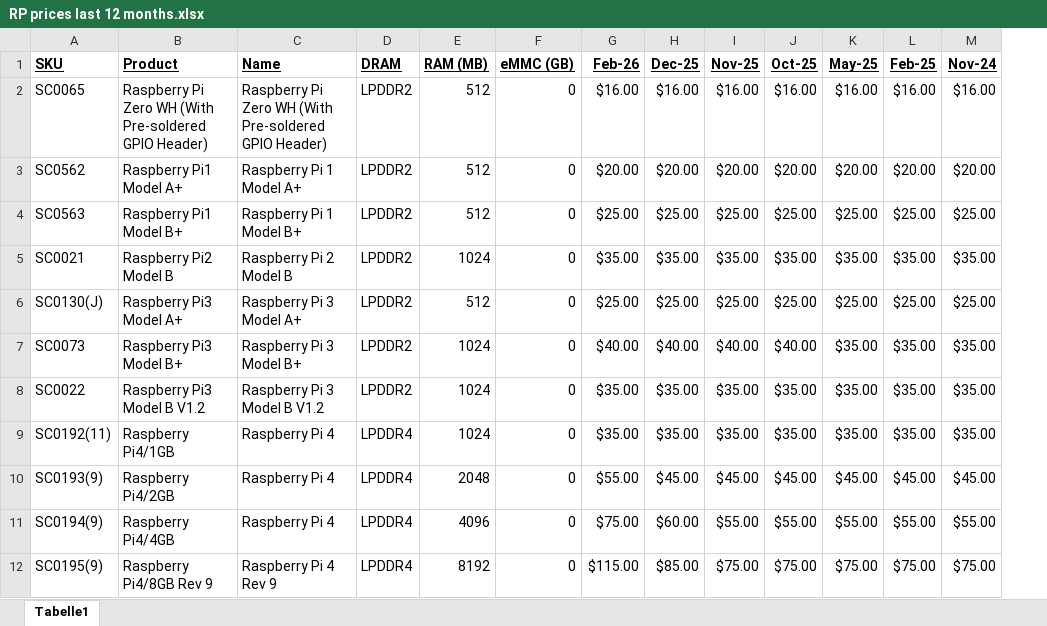
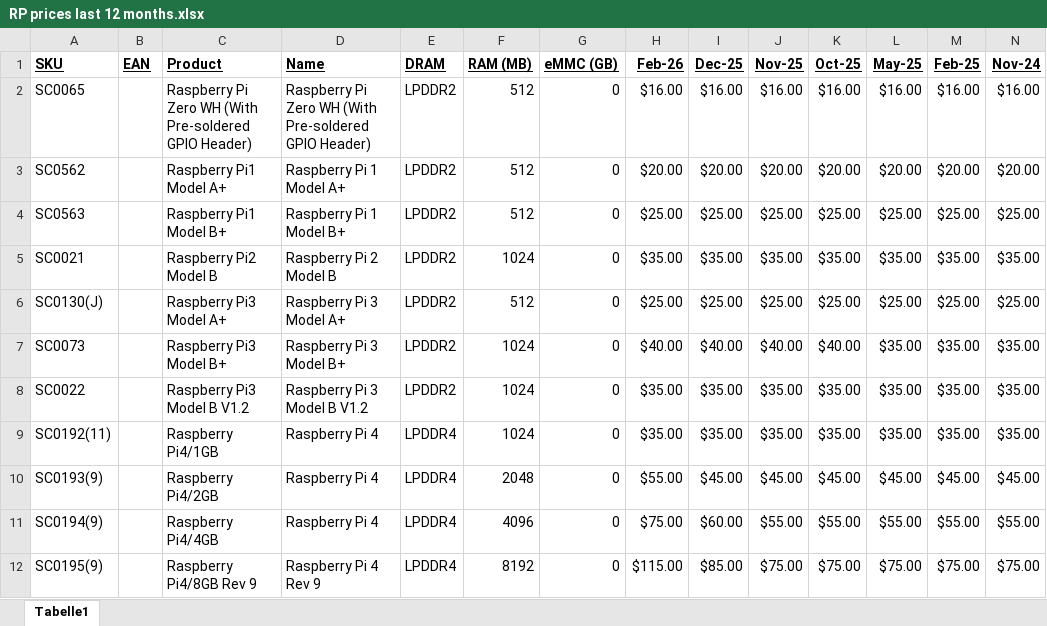
Before and after one commit to pi3g/rpi-price-projection-explorer, an Excel workbook: tools/RP prices last 12 months.xlsx, sheet Tabelle1, drawn as a sheet; only a part is shown; values as stored, in another font and other column widths than the file's, no borders; the diff names each change by its address in the sheet, - before the commit and + after, or states it on an @@ line.

```diff
--- a/tools/RP prices last 12 months.xlsx (sheet Tabelle1)
+++ b/tools/RP prices last 12 months.xlsx (sheet Tabelle1)
+column B (EAN), empty
```
Also changed, not shown: 13 other files.
